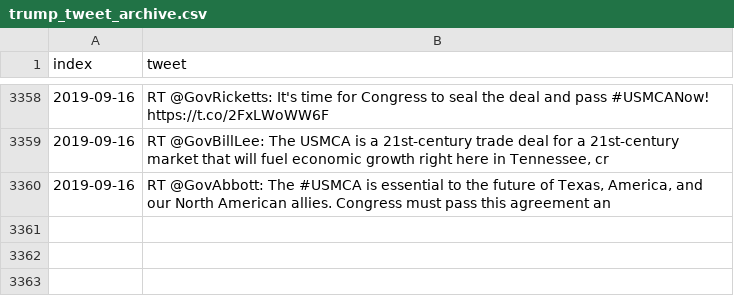
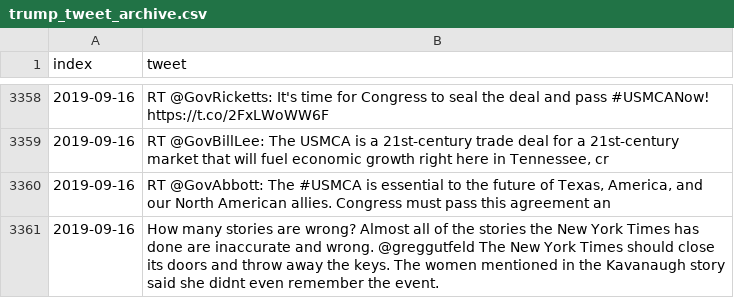
Before and after one commit to freedomtowin/algo-trading, a CSV file: data/trump_tweet_archive.csv, drawn as a sheet; only a part is shown, gaps mark what is left out.

Commit message:
push tweets

```diff
--- a/data/trump_tweet_archive.csv
+++ b/data/trump_tweet_archive.csv
@@ -3360 +3360,2 @@ index,tweet
 2019-09-16,"RT @GovAbbott: The #USMCA is essential to the future of Texas, America, and our North American allies. Congress must pass this agreement an"
+2019-09-16,How many stories are wrong? Almost all of the stories the New York Times has done are inaccurate and wrong. @greggutfeld  The New York Times should close its doors and throw away the keys. The women mentioned in the Kavanaugh story said she didnt even remember the event.
```
